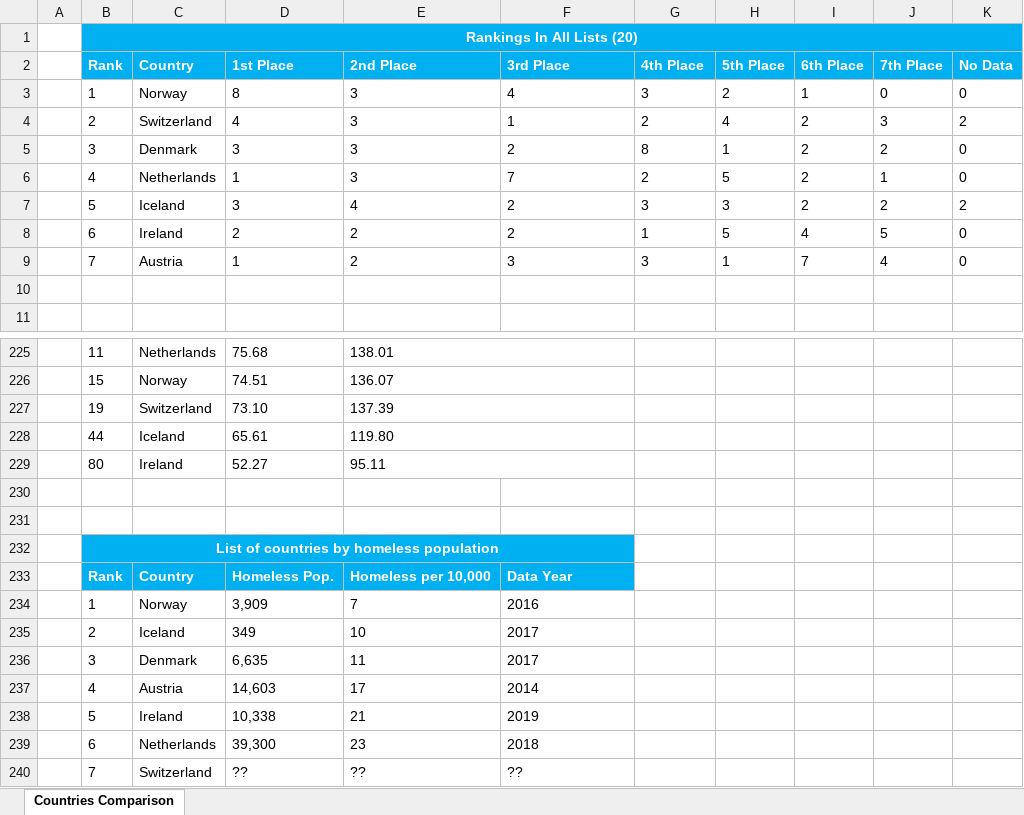
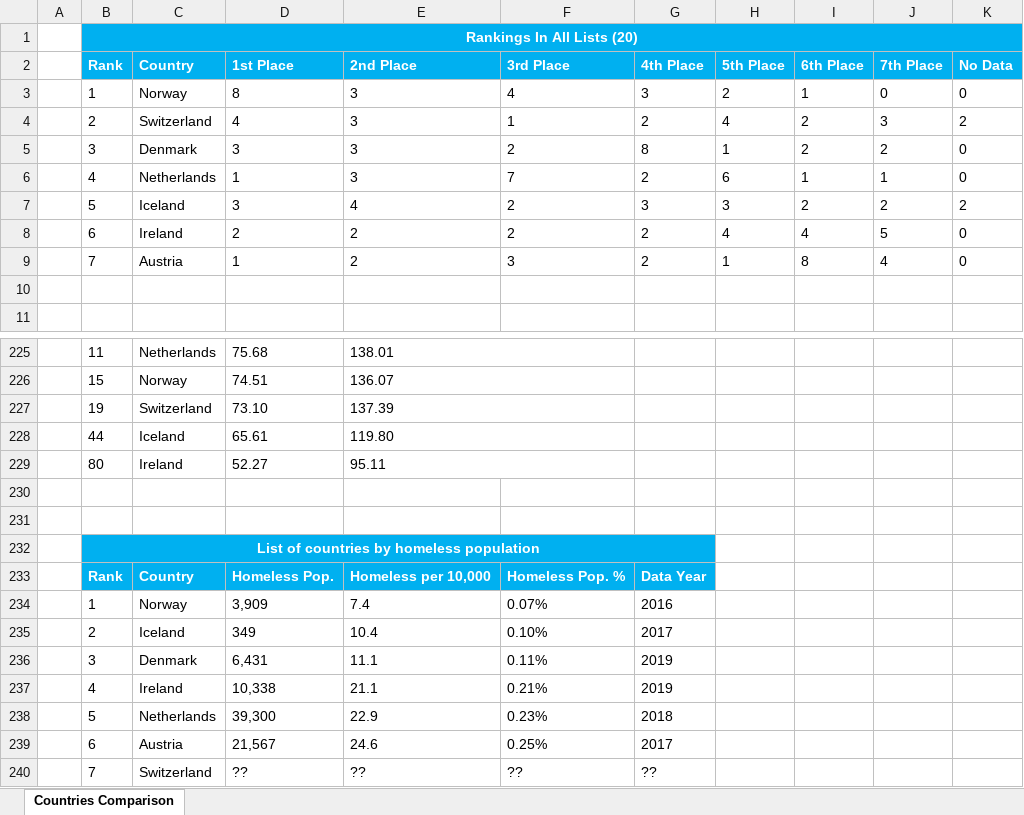
Before and after one commit to likejeppy/likejeppy.github.io, an Excel workbook: webdownload/files/Countries.xlsx, sheet Countries Comparison, drawn as a sheet; only a part is shown, gaps mark what is left out; values as stored, in another font and other column widths than the file's, no borders; conditional formats not drawn; removed rows and columns are numbered as before the commit, all else as after; the diff names each change by its address in the sheet, - before the commit and + after, or states it on an @@ line.

Commit message:
Update Countries.xlsx

```diff
--- a/webdownload/files/Countries.xlsx (sheet Countries Comparison)
+++ b/webdownload/files/Countries.xlsx (sheet Countries Comparison)
-H6 (5th Place): 5
+H6 (5th Place): 6
-I6 (6th Place): 2
+I6 (6th Place): 1
-G8 (4th Place): 1
+G8 (4th Place): 2
-H8 (5th Place): 5
+H8 (5th Place): 4
-G9 (4th Place): 3
+G9 (4th Place): 2
-I9 (6th Place): 7
+I9 (6th Place): 8
-B232:F232 merged
+B232:G232 merged
-G232:G233 fill: none
+G232:G233 fill: #00B0F0
-F233 (3rd Place): Data Year
+F233 (3rd Place): Homeless Pop. %
-G233 (4th Place): (empty)
+G233 (4th Place): Data Year
-E234 (2nd Place): 7
+E234 (2nd Place): 7.4
-F234 (3rd Place): 2016
+F234 (3rd Place): 0.07%
-G234 (4th Place): (empty)
+G234 (4th Place): 2016
-E235 (2nd Place): 10
+E235 (2nd Place): 10.4
-F235 (3rd Place): 2017
+F235 (3rd Place): 0.10%
-G235 (4th Place): (empty)
+G235 (4th Place): 2017
-row 236:  | 3 | Denmark | 6,635 | 11 | 2017
-row 237:  | 4 | Austria | 14,603 | 17 | 2014
-row 238:  | 5 | Ireland | 10,338 | 21 | 2019
-row 239:  | 6 | Netherlands | 39,300 | 23 | 2018
+row 236:  | 3 | Denmark | 6,431 | 11.1 | 0.11% | 2019
+row 237:  | 4 | Ireland | 10,338 | 21.1 | 0.21% | 2019
+row 238:  | 5 | Netherlands | 39,300 | 22.9 | 0.23% | 2018
+row 239:  | 6 | Austria | 21,567 | 24.6 | 0.25% | 2017
-G240 (4th Place): (empty)
+G240 (4th Place): ??
```
